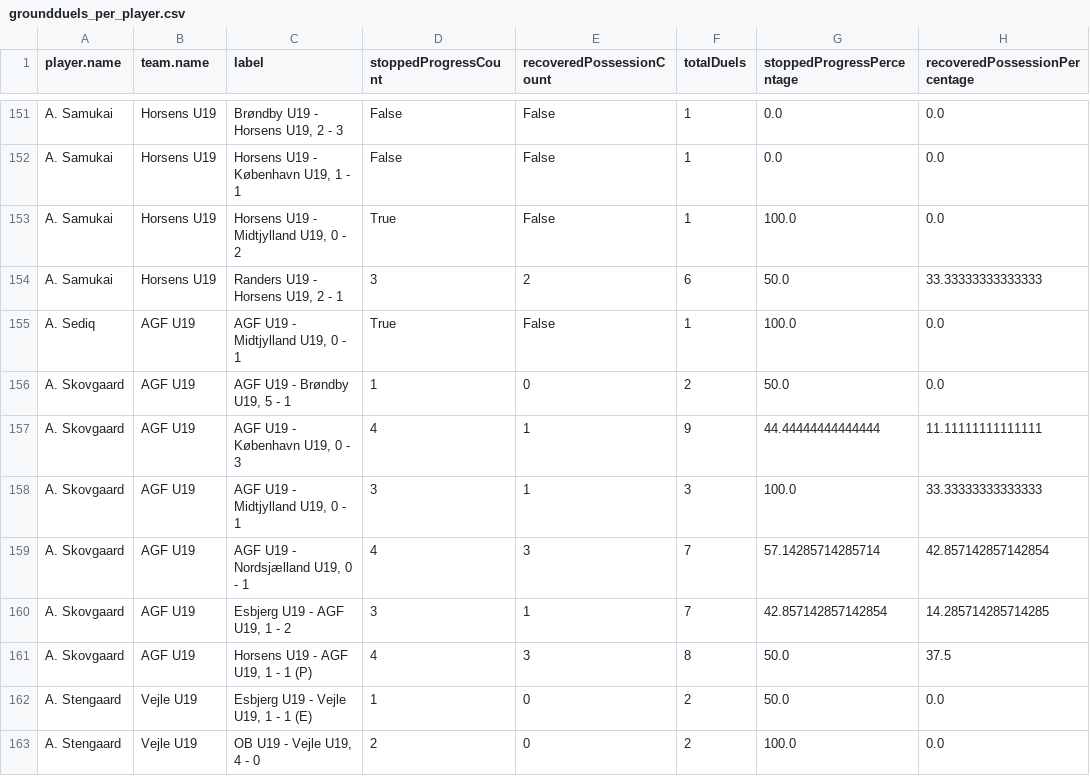
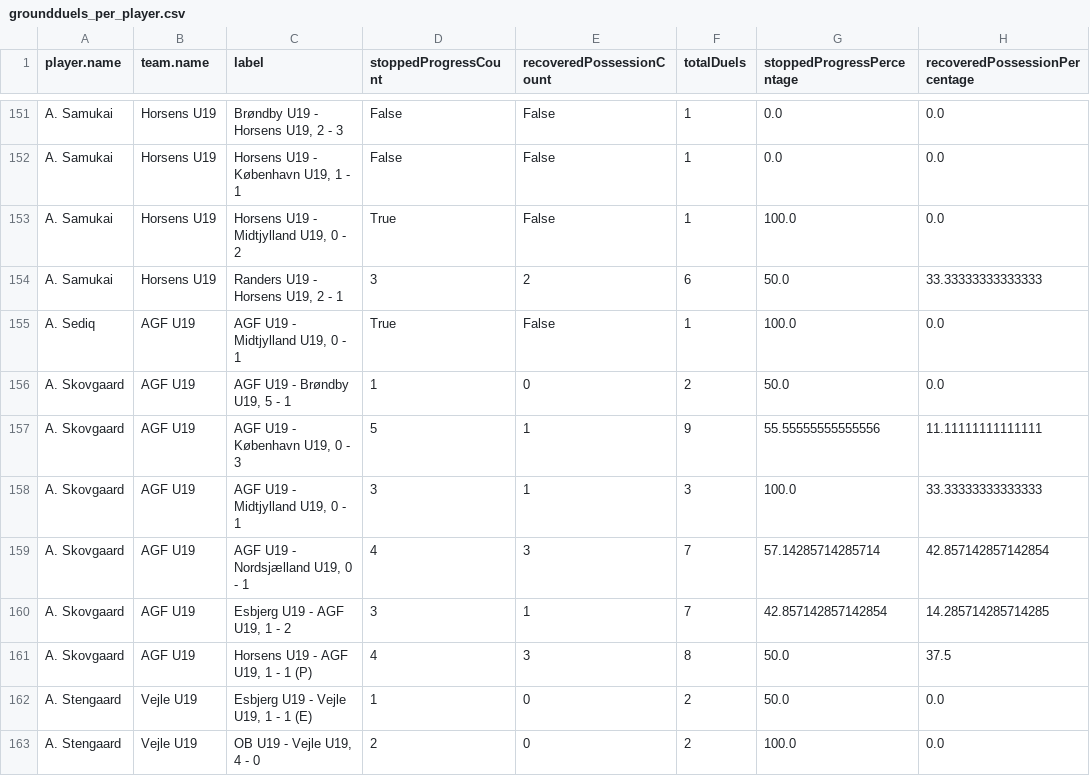
Before and after one commit to AC-Horsens/AC-Horsens-U19, a CSV file: groundduels_per_player.csv, drawn as a sheet; only a part is shown, gaps mark what is left out.

```diff
--- a/groundduels_per_player.csv
+++ b/groundduels_per_player.csv
@@ -156,3 +156,3 @@ A. Sediq,AGF U19,"AGF U19 - Midtjylland U19, 0 - 1",True,False,1,100.0,0.0
 A. Skovgaard,AGF U19,"AGF U19 - Brøndby U19, 5 - 1",1,0,2,50.0,0.0
-A. Skovgaard,AGF U19,"AGF U19 - København U19, 0 - 3",4,1,9,44.44444444444444,11.11111111111111
+A. Skovgaard,AGF U19,"AGF U19 - København U19, 0 - 3",5,1,9,55.55555555555556,11.11111111111111
 A. Skovgaard,AGF U19,"AGF U19 - Midtjylland U19, 0 - 1",3,1,3,100.0,33.33333333333333
```
Also changed, not shown: PPDA.csv, dangerzone_entries.csv, 5 other files.
